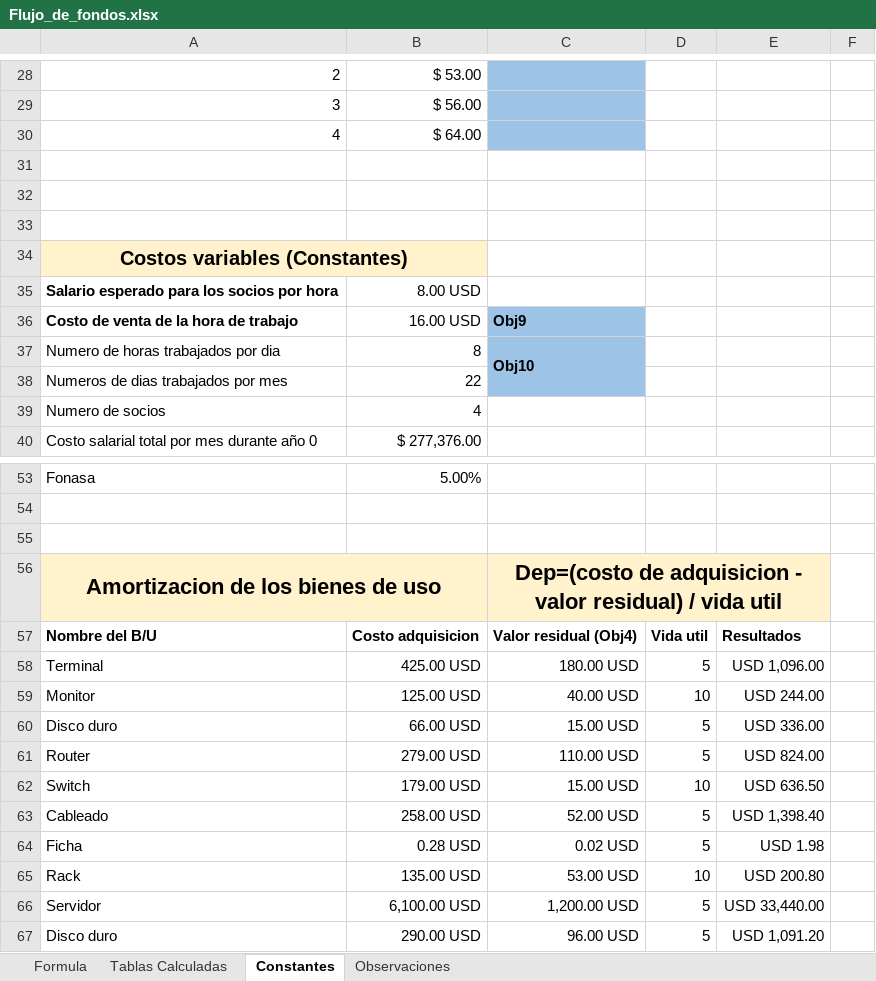
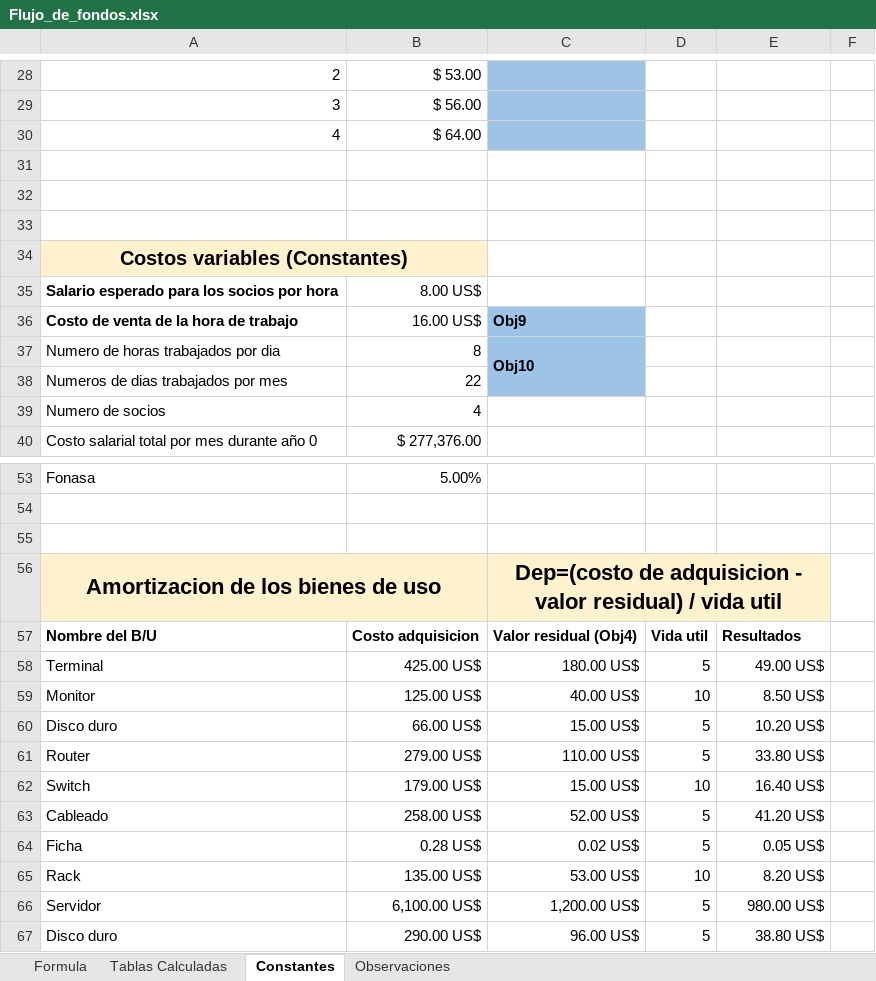
Before and after one commit to DanielPS555/Proyecto-App-.Net-Logistica----Proyecto-final-ESI, an Excel workbook: Actividades/Femp03011/Flujo_de_fondos.xlsx, sheet Constantes, drawn as a sheet; only a part is shown, gaps mark what is left out; values as stored, in another font and other column widths than the file's, no borders; charts and pictures not drawn; the diff covers the shown part only; the diff names each change by its address in the sheet, - before the commit and + after, or states it on an @@ line.

```diff
--- a/Actividades/Femp03011/Flujo_de_fondos.xlsx (sheet Constantes)
+++ b/Actividades/Femp03011/Flujo_de_fondos.xlsx (sheet Constantes)
-B35: 8.00 USD
+B35: 8.00 US$
-B36: 16.00 USD
+B36: 16.00 US$
-B58: 425.00 USD
+B58: 425.00 US$
-C58: 180.00 USD
+C58: 180.00 US$
-E58: USD 1,096.00
+E58: 49.00 US$
-B59: 125.00 USD
+B59: 125.00 US$
-C59: 40.00 USD
+C59: 40.00 US$
-E59: USD 244.00
+E59: 8.50 US$
-B60: 66.00 USD
+B60: 66.00 US$
-C60: 15.00 USD
+C60: 15.00 US$
-E60: USD 336.00
+E60: 10.20 US$
-B61: 279.00 USD
+B61: 279.00 US$
-C61: 110.00 USD
+C61: 110.00 US$
-E61: USD 824.00
+E61: 33.80 US$
-B62: 179.00 USD
+B62: 179.00 US$
-C62: 15.00 USD
+C62: 15.00 US$
-E62: USD 636.50
+E62: 16.40 US$
-B63: 258.00 USD
+B63: 258.00 US$
-C63: 52.00 USD
+C63: 52.00 US$
-E63: USD 1,398.40
+E63: 41.20 US$
-B64: 0.28 USD
+B64: 0.28 US$
-C64: 0.02 USD
+C64: 0.02 US$
-E64: USD 1.98
+E64: 0.05 US$
-B65: 135.00 USD
+B65: 135.00 US$
-C65: 53.00 USD
+C65: 53.00 US$
-E65: USD 200.80
+E65: 8.20 US$
-B66: 6,100.00 USD
+B66: 6,100.00 US$
-C66: 1,200.00 USD
+C66: 1,200.00 US$
-E66: USD 33,440.00
+E66: 980.00 US$
-B67: 290.00 USD
+B67: 290.00 US$
-C67: 96.00 USD
+C67: 96.00 US$
-E67: USD 1,091.20
+E67: 38.80 US$
```
Also changed, not shown: 8 added rows, 2 removed rows, 44 edited cells and row numbers in column A elsewhere in this sheet, sheet Formula, sheet Tablas Calculadas, formulas that keep their value, charts or pictures.
